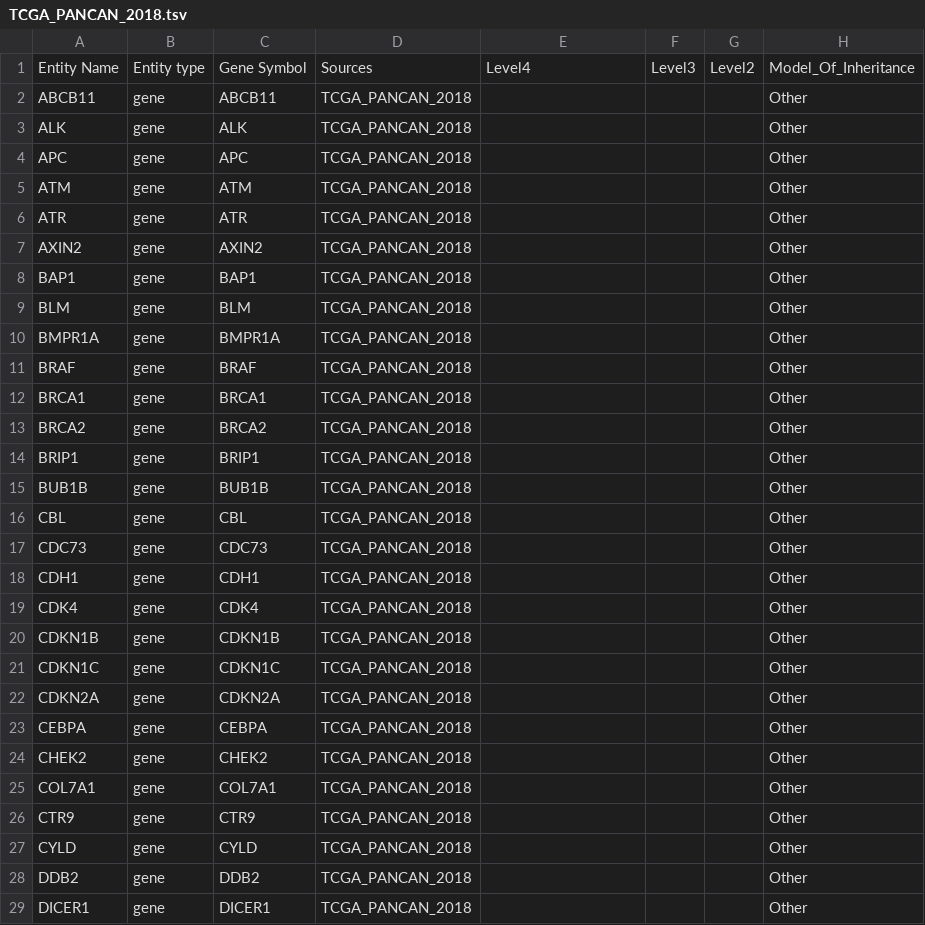
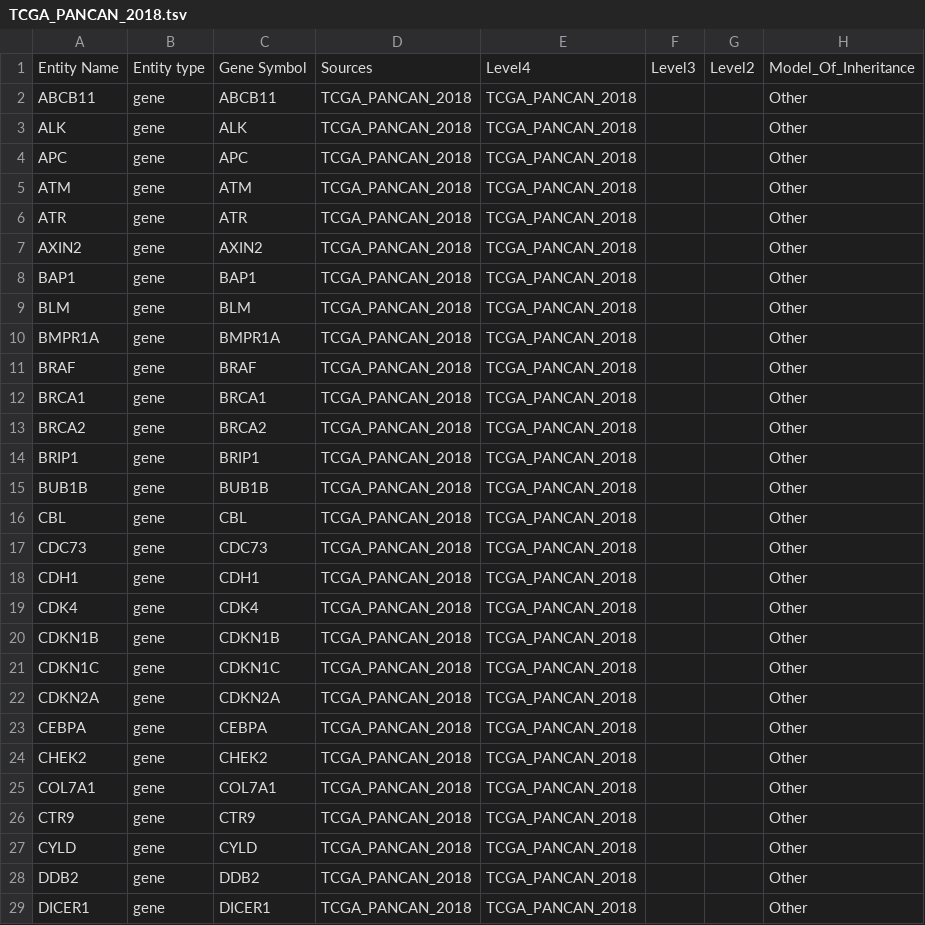
Before and after one commit to umccr/workflows, a TSV file: genes/predisposition_genes/panelapp/TCGA_PANCAN_2018.tsv, drawn as a sheet; only a part is shown; the diff covers the shown part only; the diff names each change by its address in the sheet, - before the commit and + after, or states it on an @@ line.

Commit message:
Added level 4 headings to PanelApp files

```diff
--- a/genes/predisposition_genes/panelapp/TCGA_PANCAN_2018.tsv
+++ b/genes/predisposition_genes/panelapp/TCGA_PANCAN_2018.tsv
-E2:E29: (empty)
+E2:E29: TCGA_PANCAN_2018
```
Also changed, not shown: 124 edited cells elsewhere in this file, genes/predisposition_genes/panelapp/CGC_86.tsv, genes/predisposition_genes/panelapp/NCGC.tsv, 2 other files.
